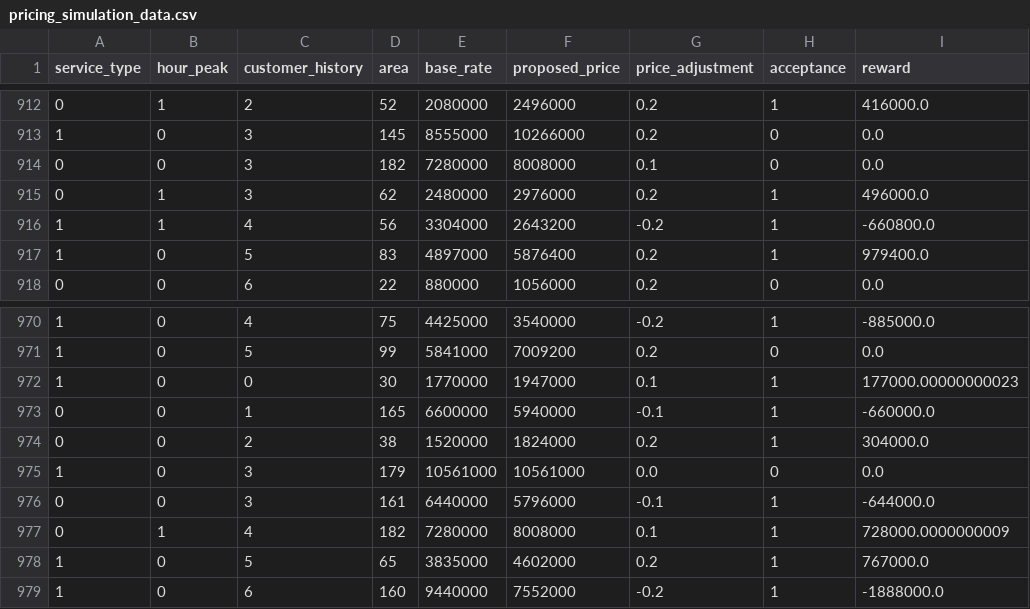
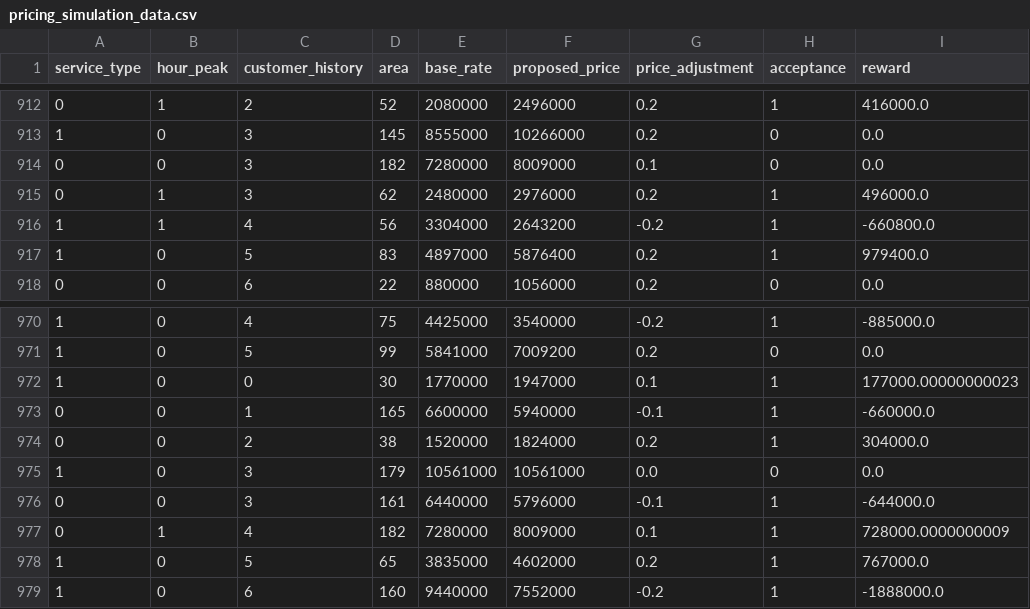
Before and after one commit to lechieutung2003/cleanzy_app, a CSV file: erp/backend/utils/pricing_simulation_data.csv, drawn as a sheet; only a part is shown, gaps mark what is left out.

```diff
--- a/erp/backend/utils/pricing_simulation_data.csv
+++ b/erp/backend/utils/pricing_simulation_data.csv
@@ -913,3 +913,3 @@ service_type,hour_peak,customer_history,area,base_rate,proposed_price,price_adju
 1,0,3,145,8555000,10266000,0.2,0,0.0
-0,0,3,182,7280000,8008000,0.1,0,0.0
+0,0,3,182,7280000,8009000,0.1,0,0.0
 0,1,3,62,2480000,2976000,0.2,1,496000.0
@@ -976,3 +976,3 @@ service_type,hour_peak,customer_history,area,base_rate,proposed_price,price_adju
 0,0,3,161,6440000,5796000,-0.1,1,-644000.0
-0,1,4,182,7280000,8008000,0.1,1,728000.0000000009
+0,1,4,182,7280000,8009000,0.1,1,728000.0000000009
 1,0,5,65,3835000,4602000,0.2,1,767000.0
```
Also changed, not shown: 32 other files.
